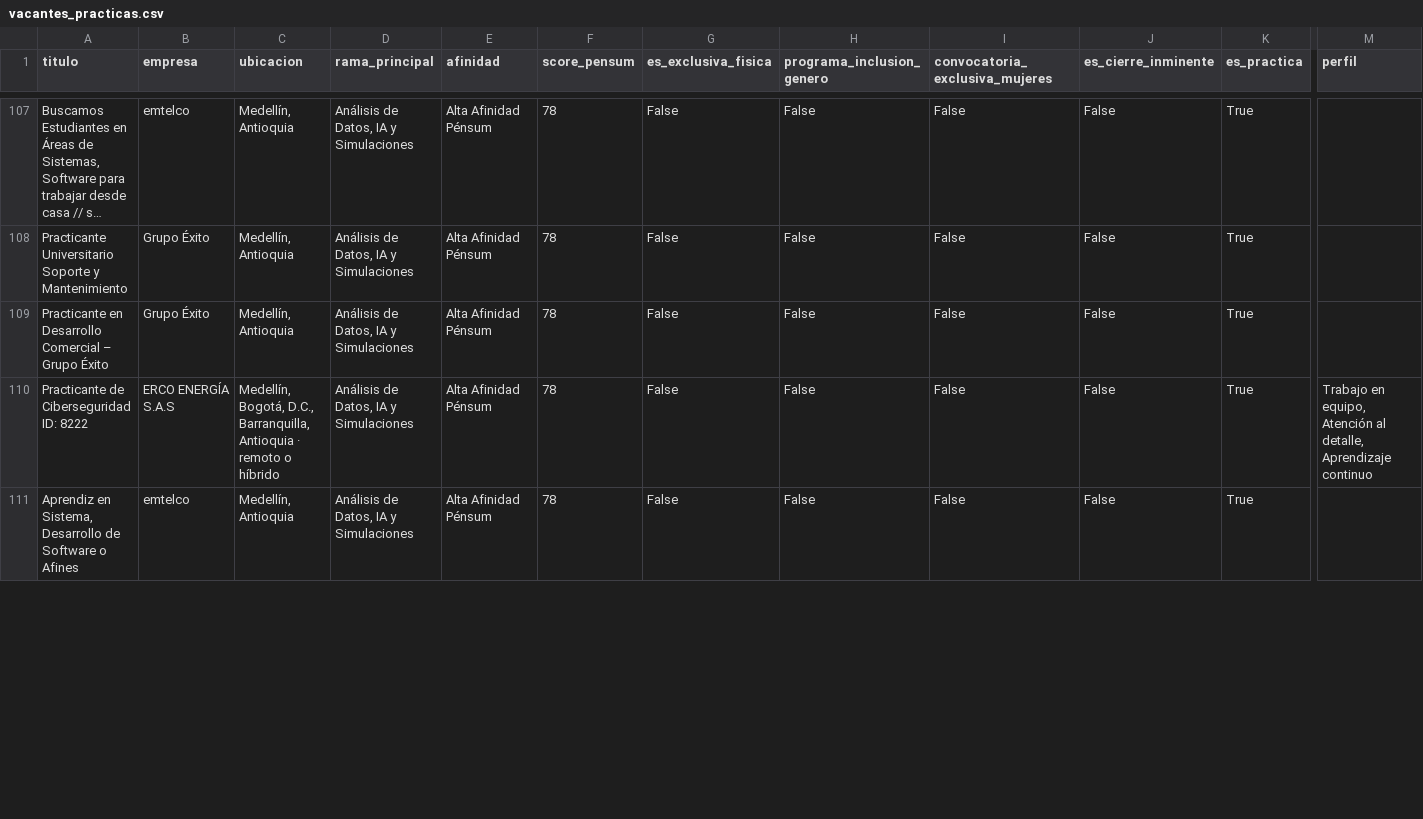
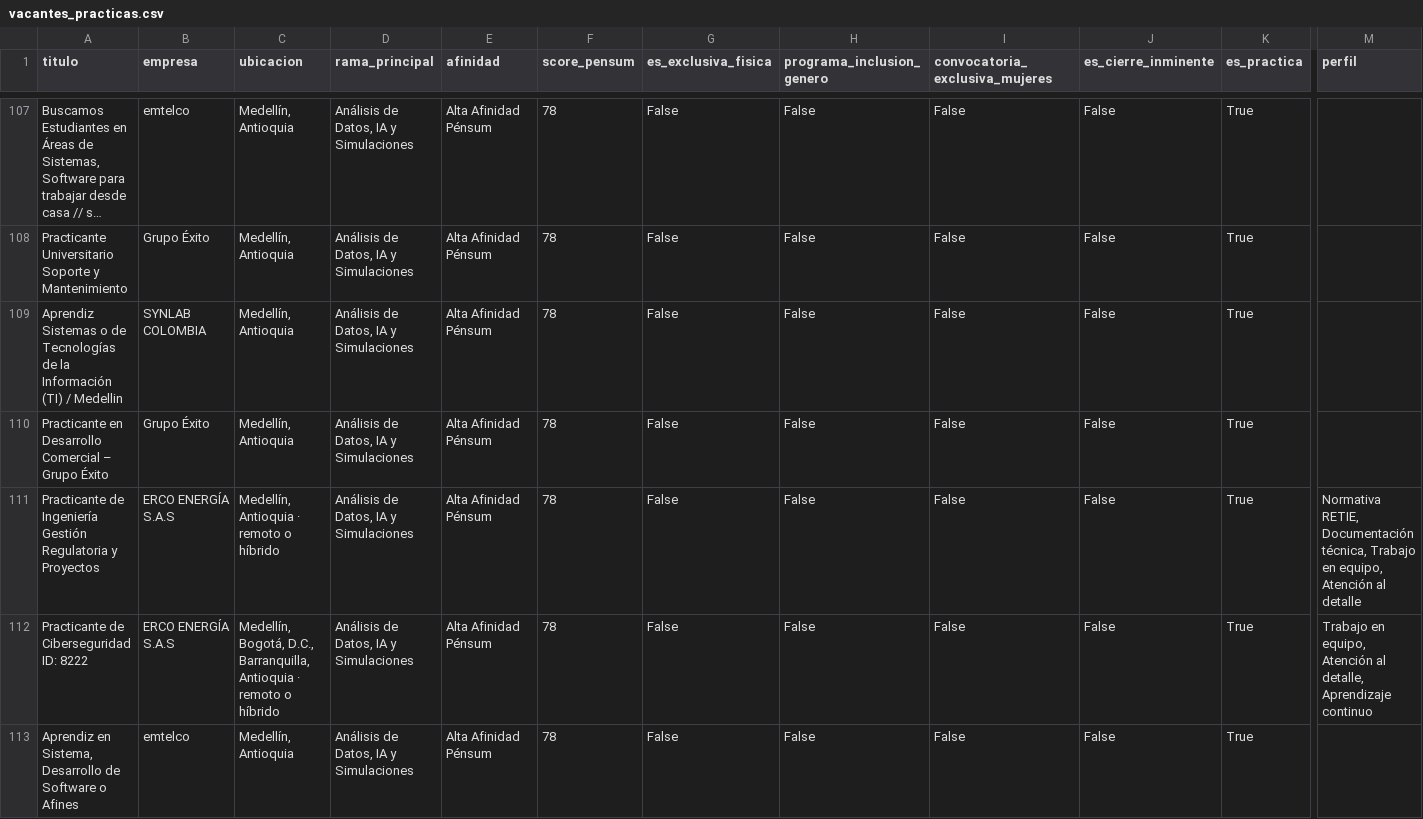
Before and after one commit to Stebym/practicas-ingenieria-fisica, a CSV file: vacantes_practicas.csv, drawn as a sheet; only a part is shown, gaps mark what is left out; long unchanged cells end in …; rows hold the shown columns only; the diff covers the shown part only; the diff names each change by its address in the sheet, - before the commit and + after, or states it on an @@ line.

```diff
--- a/vacantes_practicas.csv
+++ b/vacantes_practicas.csv
+row 109: Aprendiz Sistemas o de Tecnologías de la Información (TI) / Medellin | SYNLAB COLOMBIA | Medellín, Antioquia | Análisis de Datos, IA y Simulaciones | Alta Afinidad Pénsum | 78 | False | False | False | False | True
+row 111: Practicante de Ingeniería Gestión Regulatoria y Proyectos | ERCO ENERGÍA S.A.S | Medellín, Antioquia · remoto o híbrido | Análisis de Datos, IA y Simulaciones | Alta Afinidad Pénsum | 78 | False | False | False | False | True | Normativa RETIE, Documentación técnica, Trabajo en equipo, Atención al detalle
```
Also changed, not shown: 3 added rows, 2 removed rows, 10 moved rows and 20 edited cells elsewhere in this file, 1 other file.
